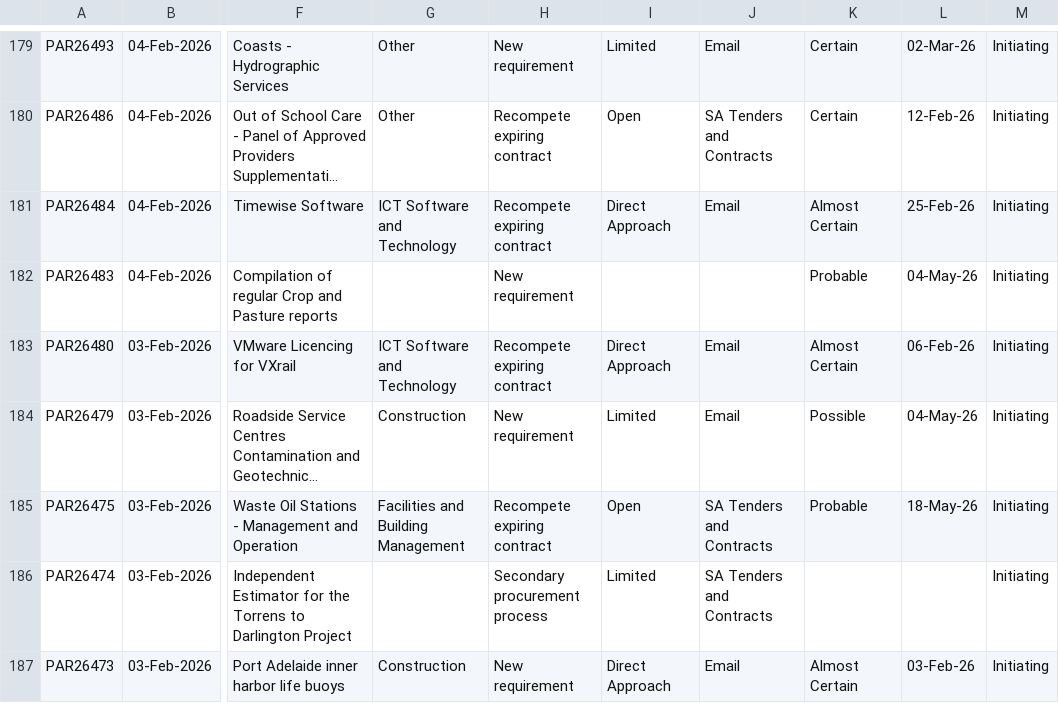
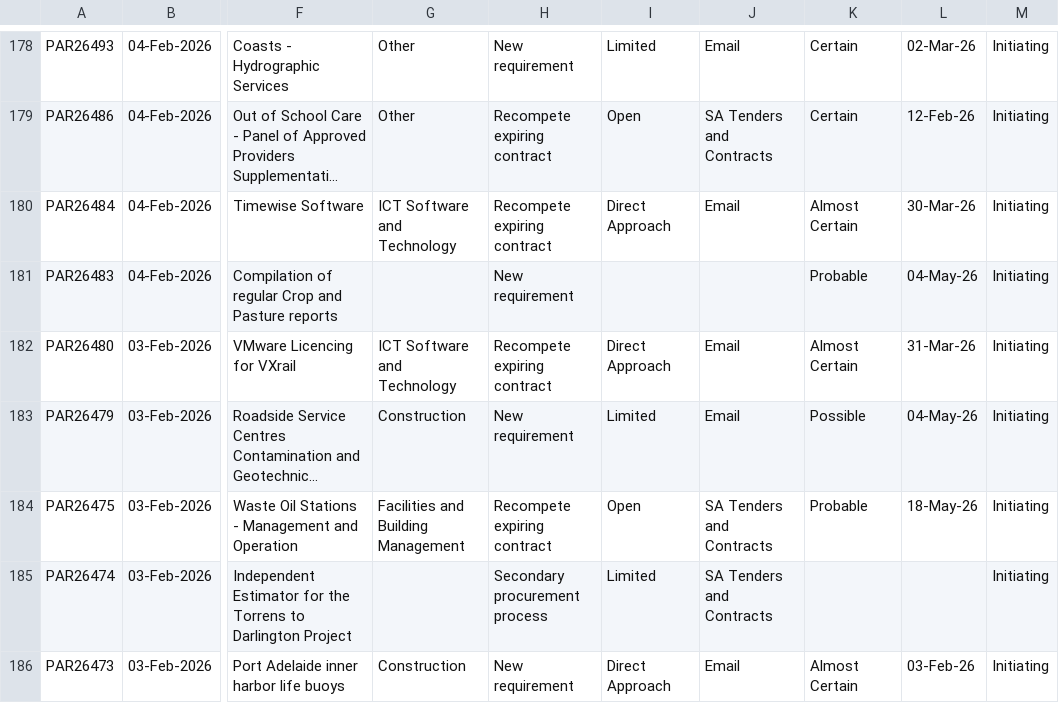
Before and after one commit to J-Lich/__temp_panel_output, a CSV file: vendor_panel.csv, drawn as a sheet; only a part is shown, gaps mark what is left out; long unchanged cells end in …; addresses are those after the commit; the diff covers the shown part only; the diff names each change by its address in the sheet, - before the commit and + after, or states it on an @@ line.

```diff
--- a/vendor_panel.csv
+++ b/vendor_panel.csv
-L180: 25-Feb-26
+L180: 30-Mar-26
-L182: 06-Feb-26
+L182: 31-Mar-26
```
Also changed, not shown: 6 added rows, 6 removed rows and 10 edited cells elsewhere in this file, 1 other file.
